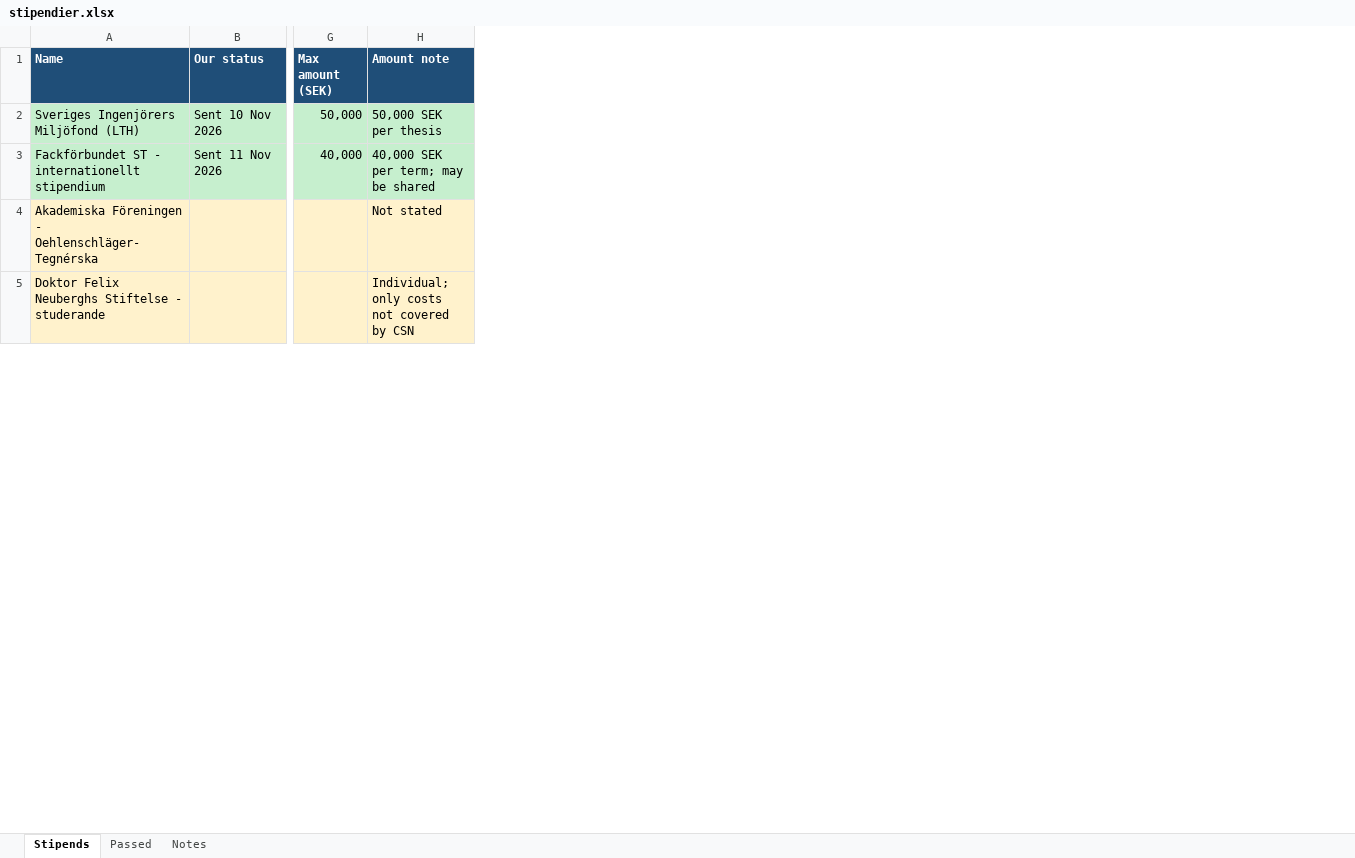
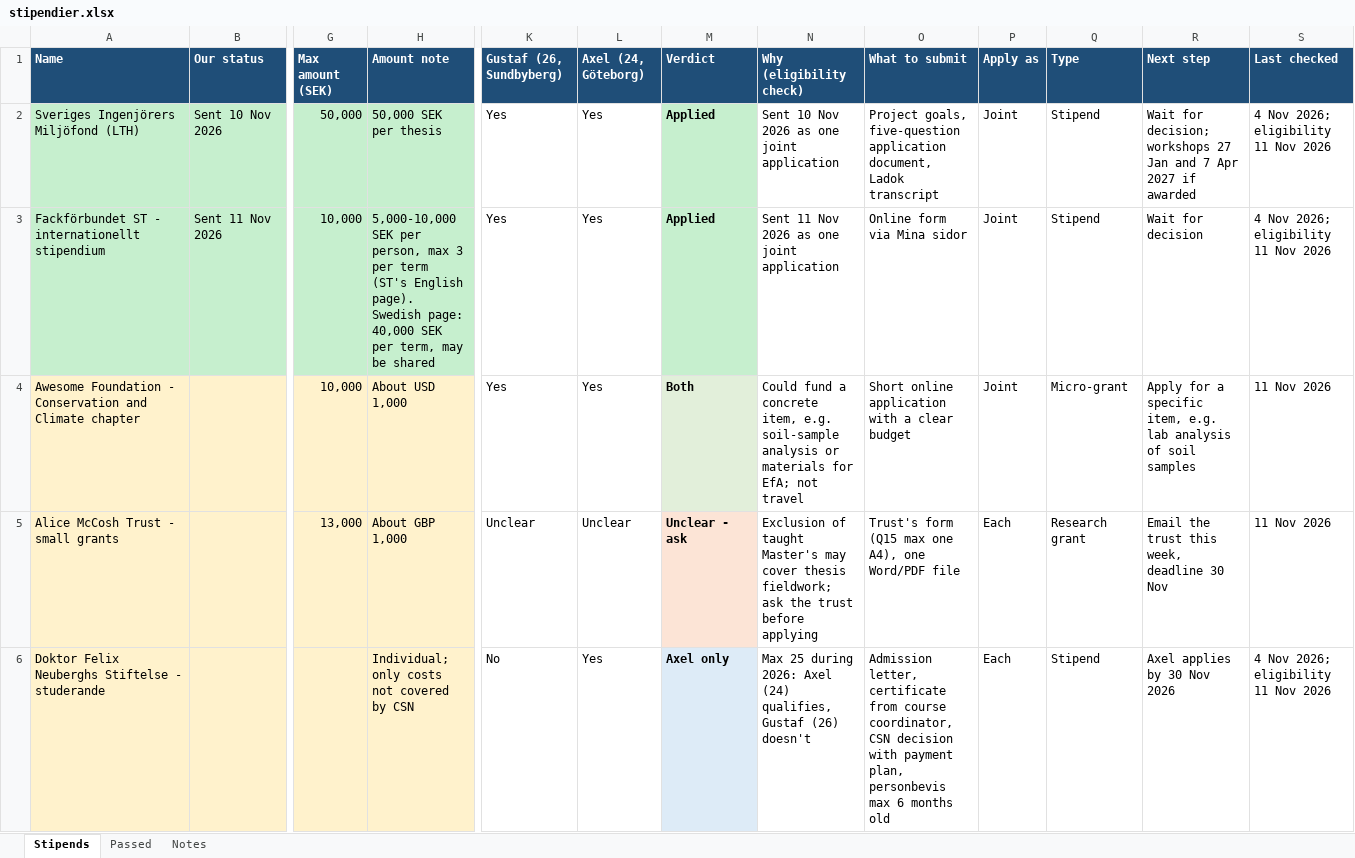
Before and after one commit to axellangenskiold/exjobb, an Excel workbook: stipendier.xlsx, sheet Stipends, drawn as a sheet; only a part is shown, gaps mark what is left out; values as stored, in another font and other column widths than the file's, no borders; addresses are those after the commit; rows hold the shown columns only; the diff covers the shown part only; the diff names each change by its address in the sheet, - before the commit and + after, or states it on an @@ line.

```diff
--- a/stipendier.xlsx (sheet Stipends)
+++ b/stipendier.xlsx (sheet Stipends)
+column K (Gustaf (26, Sundbyberg)), rows 2-3: Yes | Yes; row 6: No
+column L (Axel (24, Göteborg)), rows 2-3: Yes | Yes; row 6: Yes
+column M (Verdict), rows 2-3: Applied | Applied; row 6: Axel only
+column N (Why (eligibility check)), rows 2-3: Sent 10 Nov 2026 as one joint application | Sent 11 Nov 2026 as one joint application; row 6: Max 25 during 2026: Axel (24) qualifies, Gustaf (26) doesn't
+column O (What to submit), rows 2-3: Project goals, five-question application document, Ladok transcript | Online form via Mina sidor; row 6: Admission letter, certificate from course coordinator, CSN decision with payment plan, personbevis max 6 months old
+column P (Apply as), rows 2-3: Joint | Joint; row 6: Each
+column Q (Type), rows 2-3: Stipend | Stipend; row 6: Stipend
+column R (Next step), rows 2-3: Wait for decision; workshops 27 Jan and 7 Apr 2027 if awarded | Wait for decision; row 6: Axel applies by 30 Nov 2026
+column S (Last checked), rows 2-3: 4 Nov 2026; eligibility 11 Nov 2026 | 4 Nov 2026; eligibility 11 Nov 2026; row 6: 4 Nov 2026; eligibility 11 Nov 2026
-G3 (Max amount (SEK)): 40,000
+G3 (Max amount (SEK)): 10,000
-H3 (Amount note): 40,000 SEK per term; may be…
+H3 (Amount note): 5,000-10,000 SEK per person, max 3 per term (ST's English page). Swedish page: 40,000 SEK per term, may be…
@@ row 4 moved to row 91: Akademiska Föreningen - Oehlenschläger-T… @@
+row 4: Awesome Foundation - Conservation and Climate chapter |  | 10,000 | About USD 1,000 | Yes | Yes | Both | Could fund a concrete item, e.g. soil-sample analysis or materials for EfA; not travel | Short online application with a clear budget | Joint | Micro-grant | Apply for a specific item, e.g. lab analysis of soil samples | 11 Nov 2026
+row 5: Alice McCosh Trust - small grants |  | 13,000 | About GBP 1,000 | Unclear | Unclear | Unclear - ask | Exclusion of taught Master's may cover thesis fieldwork; ask the trust before applying | Trust's form (Q15 max one A4), one Word/PDF file | Each | Research grant | Email the trust this week, deadline 30 Nov | 11 Nov 2026
```
Also changed, not shown: 43 added rows, 10 moved rows and cell formats elsewhere in this sheet, sheet Passed, sheet Notes, 1 other file.
